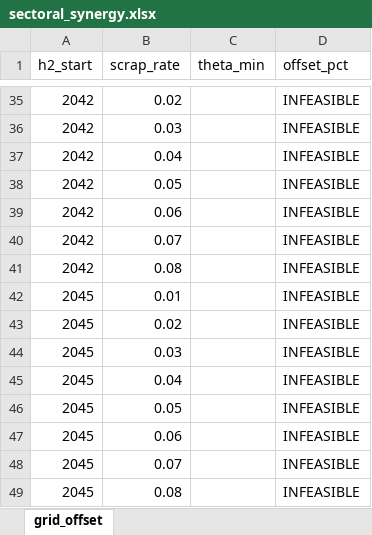
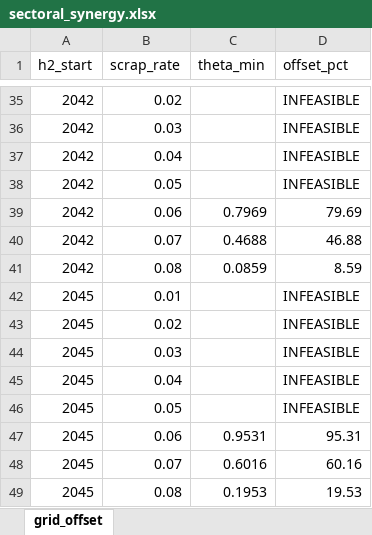
Before and after one commit to sudharshan-saranathan/steel-mip, an Excel workbook: structural/feasibility_and_synergy/sectoral_synergy/data/sectoral_synergy.xlsx, sheet grid_offset, drawn as a sheet; only a part is shown, gaps mark what is left out; values as stored, in another font and other column widths than the file's, no borders; the diff covers the shown part only; the diff names each change by its address in the sheet, - before the commit and + after, or states it on an @@ line.

```diff
--- a/structural/feasibility_and_synergy/sectoral_synergy/data/sectoral_synergy.xlsx (sheet grid_offset)
+++ b/structural/feasibility_and_synergy/sectoral_synergy/data/sectoral_synergy.xlsx (sheet grid_offset)
-C39 (theta_min): (empty)
+C39 (theta_min): 0.7969
-D39 (offset_pct): INFEASIBLE
+D39 (offset_pct): 79.69
-C40 (theta_min): (empty)
+C40 (theta_min): 0.4688
-D40 (offset_pct): INFEASIBLE
+D40 (offset_pct): 46.88
-C41 (theta_min): (empty)
+C41 (theta_min): 0.0859
-D41 (offset_pct): INFEASIBLE
+D41 (offset_pct): 8.59
-C47 (theta_min): (empty)
+C47 (theta_min): 0.9531
-D47 (offset_pct): INFEASIBLE
+D47 (offset_pct): 95.31
-C48 (theta_min): (empty)
+C48 (theta_min): 0.6016
-D48 (offset_pct): INFEASIBLE
+D48 (offset_pct): 60.16
-C49 (theta_min): (empty)
+C49 (theta_min): 0.1953
-D49 (offset_pct): INFEASIBLE
+D49 (offset_pct): 19.53
```
Also changed, not shown: 30 edited cells elsewhere in this sheet.
